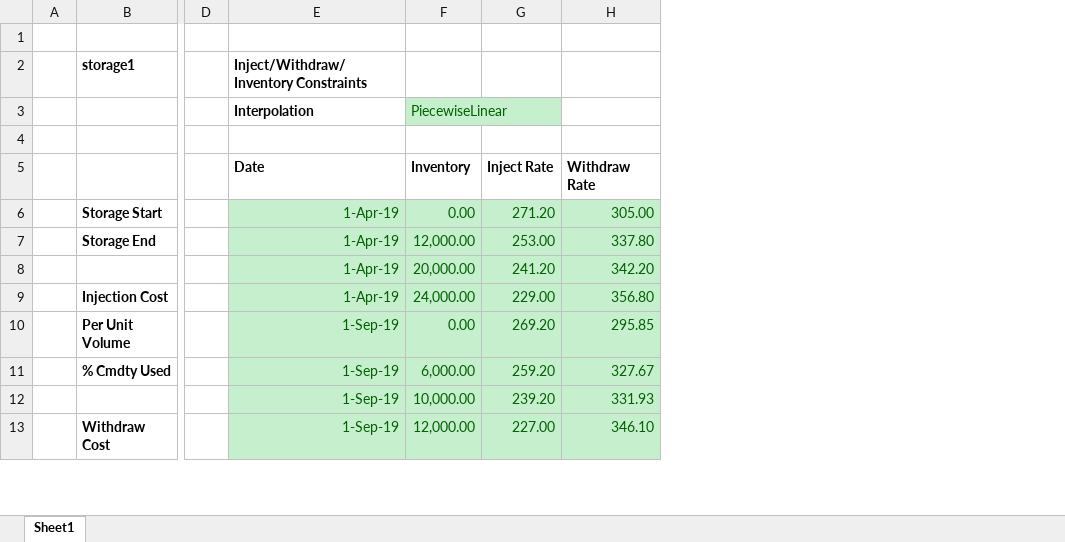
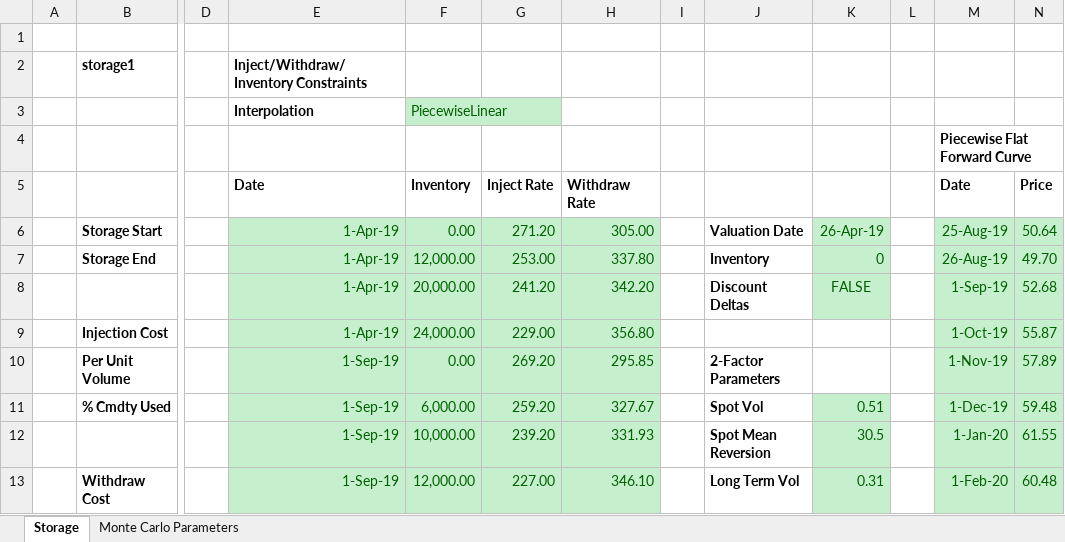
Before and after one commit to eliot-tabet/storage, an Excel workbook: samples/excel/three_factor_storage.xlsx, sheet Storage, drawn as a sheet; only a part is shown, gaps mark what is left out; values as stored, in another font and other column widths than the file's, no borders; the diff names each change by its address in the sheet, - before the commit and + after, or states it on an @@ line.

Commit message:
First cut (not tested) of three-factor storage Excel function.

```diff
--- a/samples/excel/three_factor_storage.xlsx (sheet Storage)
+++ b/samples/excel/three_factor_storage.xlsx (sheet Storage)
-sheet tab: Sheet1
+sheet tab: Storage
+sheet tab: Monte Carlo Parameters
+column I, empty
+column J, rows 6-13: Valuation Date | Inventory | Discount Deltas |  | 2-Factor Parameters | Spot Vol | Spot Mean Reversion | Long Term Vol
+column K, rows 6-13: 26-Apr-19 | 0 | FALSE |  |  | 0.51 | 30.5 | 0.31
+column L, empty
+column M (Date), row 4: Piecewise Flat Forward Curve; rows 6-13: 25-Aug-19 | 26-Aug-19 | 1-Sep-19 | 1-Oct-19 | 1-Nov-19 | 1-Dec-19 | 1-Jan-20 | 1-Feb-20
+column N (Price), rows 6-13: 50.64 | 49.70 | 52.68 | 55.87 | 57.89 | 59.48 | 61.55 | 60.48
```
Also changed, not shown: 7 other files.
